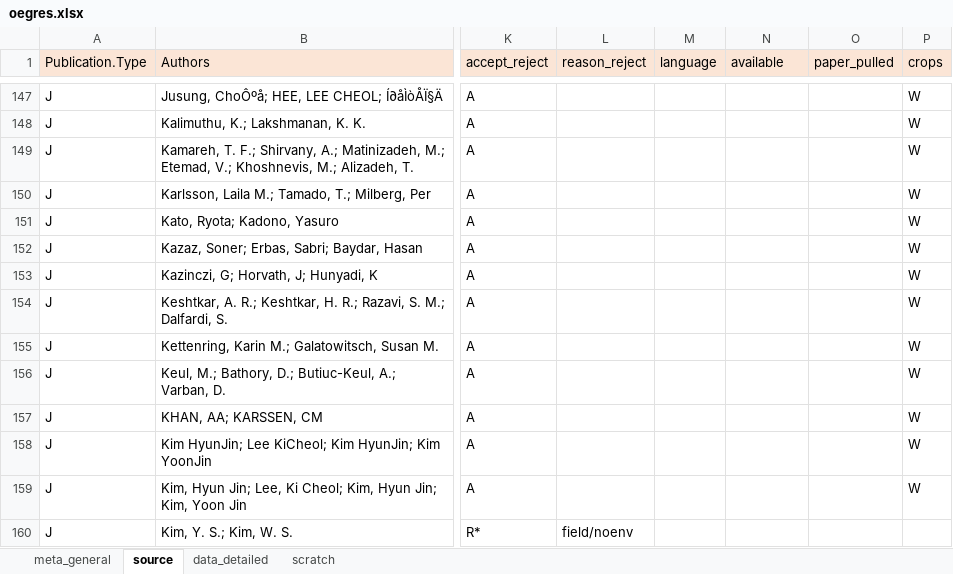
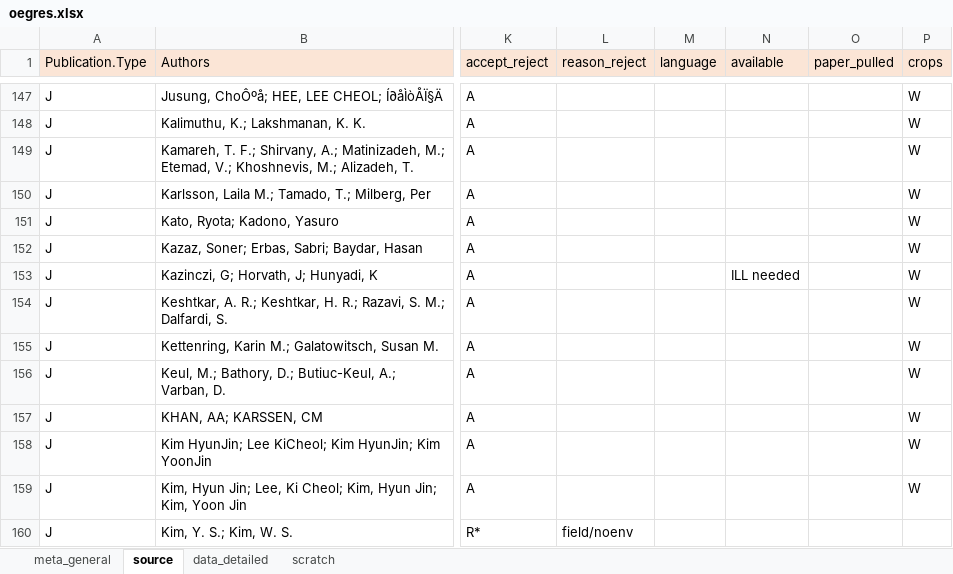
Before and after one commit to lizzieinvancouver/egret, an Excel workbook: data/oegres.xlsx, sheet source, drawn as a sheet; only a part is shown, gaps mark what is left out; values as stored, in another font and other column widths than the file's, no borders; the diff names each change by its address in the sheet, - before the commit and + after, or states it on an @@ line.

Commit message:
update source tab

```diff
--- a/data/oegres.xlsx (sheet source)
+++ b/data/oegres.xlsx (sheet source)
-N153 (available): (empty)
+N153 (available): ILL needed
```
